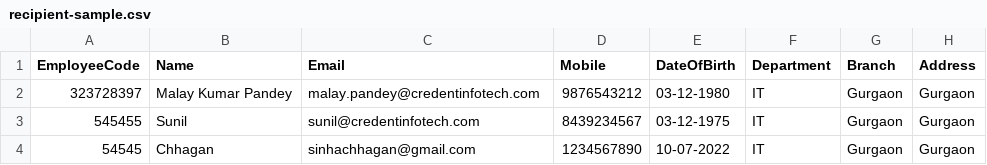
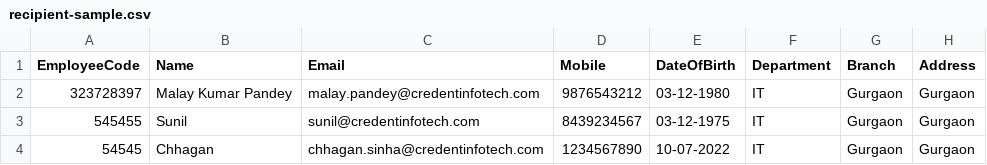
Before and after one commit to credent-cyber/PhishingPortal, a CSV file: docs/recipient-sample.csv, drawn as a sheet.

```diff
--- a/docs/recipient-sample.csv
+++ b/docs/recipient-sample.csv
@@ -3,2 +3,2 @@ EmployeeCode,Name,Email,Mobile,DateOfBirth ,Department,Branch,Address
 545455,Sunil,sunil@credentinfotech.com,8439234567,03-12-1975,IT,Gurgaon,Gurgaon
-54545,Chhagan,sinhachhagan@gmail.com,1234567890,10-07-2022,IT,Gurgaon,Gurgaon
+54545,Chhagan,chhagan.sinha@credentinfotech.com,1234567890,10-07-2022,IT,Gurgaon,Gurgaon
```
Also changed, not shown: 4 other files.
